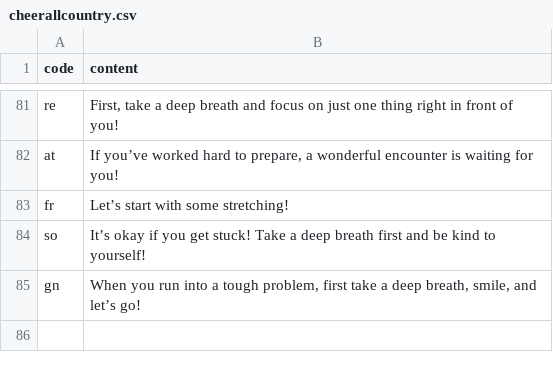
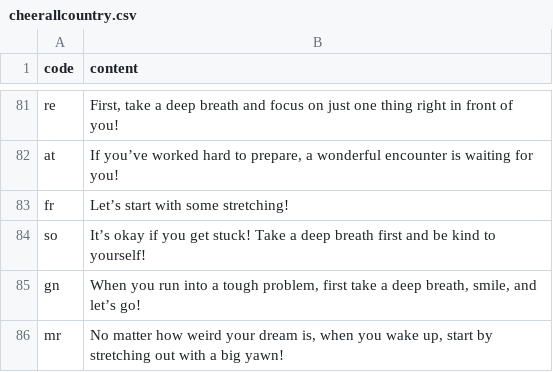
Before and after one commit to htvoffcial/htvoffcial, a CSV file: .github/content/cheerallcountry.csv, drawn as a sheet; only a part is shown, gaps mark what is left out; the diff names each change by its address in the sheet, - before the commit and + after, or states it on an @@ line.

```diff
--- a/.github/content/cheerallcountry.csv
+++ b/.github/content/cheerallcountry.csv
+row 86: mr | No matter how weird your dream is, when you wake up, start by stretching out with a big yawn!
```
